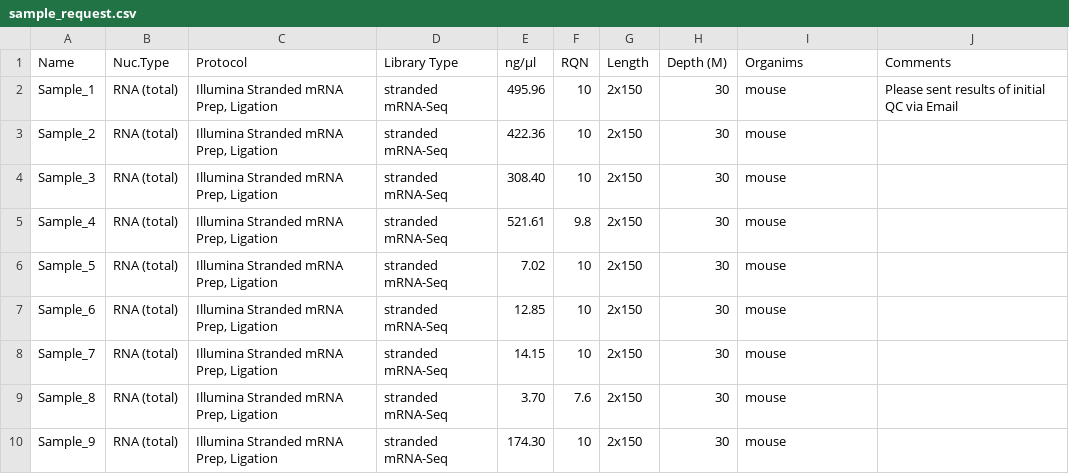
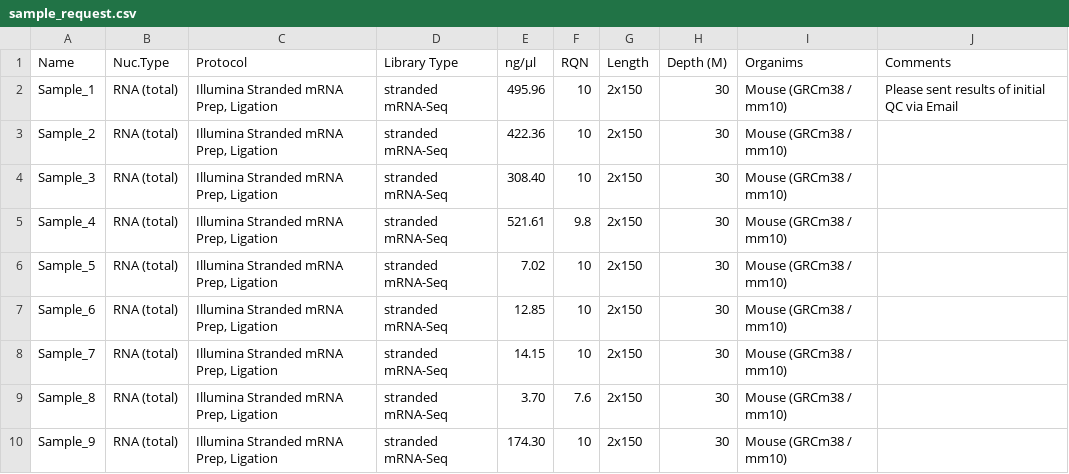
Before and after one commit to maxplanck-ie/parkour2, a CSV file: backend/frontend_testing_suite/data/sample_request.csv, drawn as a sheet.

```diff
--- a/backend/frontend_testing_suite/data/sample_request.csv
+++ b/backend/frontend_testing_suite/data/sample_request.csv
@@ -1,10 +1,10 @@
 Name,Nuc.Type,Protocol,Library Type,ng/µl,RQN,Length,Depth (M),Organims,Comments
-Sample_1,RNA (total),"Illumina Stranded mRNA Prep, Ligation",stranded mRNA-Seq,495.96,10,2x150,30,mouse,Please sent results of initial QC via Email
-Sample_2,RNA (total),"Illumina Stranded mRNA Prep, Ligation",stranded mRNA-Seq,422.36,10,2x150,30,mouse,
-Sample_3,RNA (total),"Illumina Stranded mRNA Prep, Ligation",stranded mRNA-Seq,308.40,10,2x150,30,mouse,
-Sample_4,RNA (total),"Illumina Stranded mRNA Prep, Ligation",stranded mRNA-Seq,521.61,9.8,2x150,30,mouse,
-Sample_5,RNA (total),"Illumina Stranded mRNA Prep, Ligation",stranded mRNA-Seq,7.02,10,2x150,30,mouse,
-Sample_6,RNA (total),"Illumina Stranded mRNA Prep, Ligation",stranded mRNA-Seq,12.85,10,2x150,30,mouse,
-Sample_7,RNA (total),"Illumina Stranded mRNA Prep, Ligation",stranded mRNA-Seq,14.15,10,2x150,30,mouse,
-Sample_8,RNA (total),"Illumina Stranded mRNA Prep, Ligation",stranded mRNA-Seq,3.70,7.6,2x150,30,mouse,
-Sample_9,RNA (total),"Illumina Stranded mRNA Prep, Ligation",stranded mRNA-Seq,174.30,10,2x150,30,mouse,
+Sample_1,RNA (total),"Illumina Stranded mRNA Prep, Ligation",stranded mRNA-Seq,495.96,10,2x150,30,Mouse (GRCm38 / mm10),Please sent results of initial QC via Email
+Sample_2,RNA (total),"Illumina Stranded mRNA Prep, Ligation",stranded mRNA-Seq,422.36,10,2x150,30,Mouse (GRCm38 / mm10),
+Sample_3,RNA (total),"Illumina Stranded mRNA Prep, Ligation",stranded mRNA-Seq,308.40,10,2x150,30,Mouse (GRCm38 / mm10),
+Sample_4,RNA (total),"Illumina Stranded mRNA Prep, Ligation",stranded mRNA-Seq,521.61,9.8,2x150,30,Mouse (GRCm38 / mm10),
+Sample_5,RNA (total),"Illumina Stranded mRNA Prep, Ligation",stranded mRNA-Seq,7.02,10,2x150,30,Mouse (GRCm38 / mm10),
+Sample_6,RNA (total),"Illumina Stranded mRNA Prep, Ligation",stranded mRNA-Seq,12.85,10,2x150,30,Mouse (GRCm38 / mm10),
+Sample_7,RNA (total),"Illumina Stranded mRNA Prep, Ligation",stranded mRNA-Seq,14.15,10,2x150,30,Mouse (GRCm38 / mm10),
+Sample_8,RNA (total),"Illumina Stranded mRNA Prep, Ligation",stranded mRNA-Seq,3.70,7.6,2x150,30,Mouse (GRCm38 / mm10),
+Sample_9,RNA (total),"Illumina Stranded mRNA Prep, Ligation",stranded mRNA-Seq,174.30,10,2x150,30,Mouse (GRCm38 / mm10),
```
Also changed, not shown: backend/frontend_testing_suite/data/library_request.csv.
